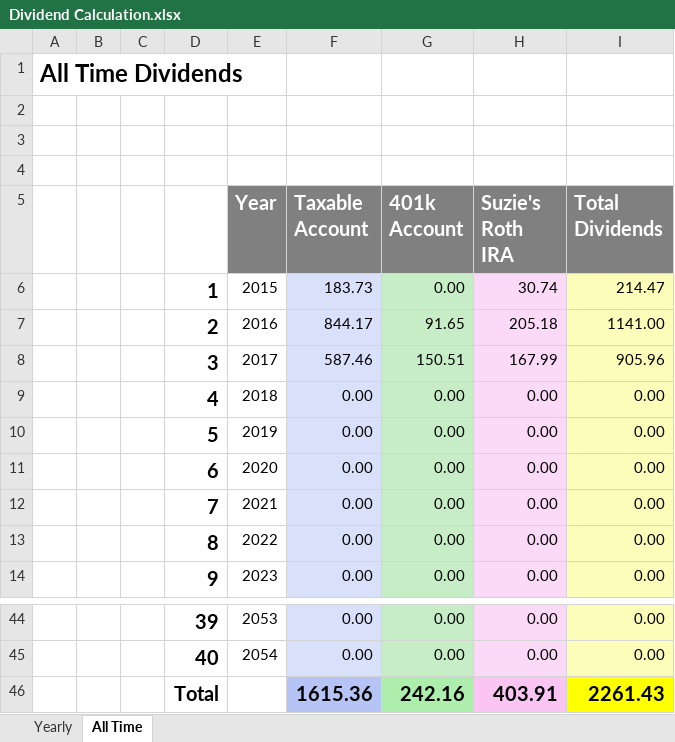
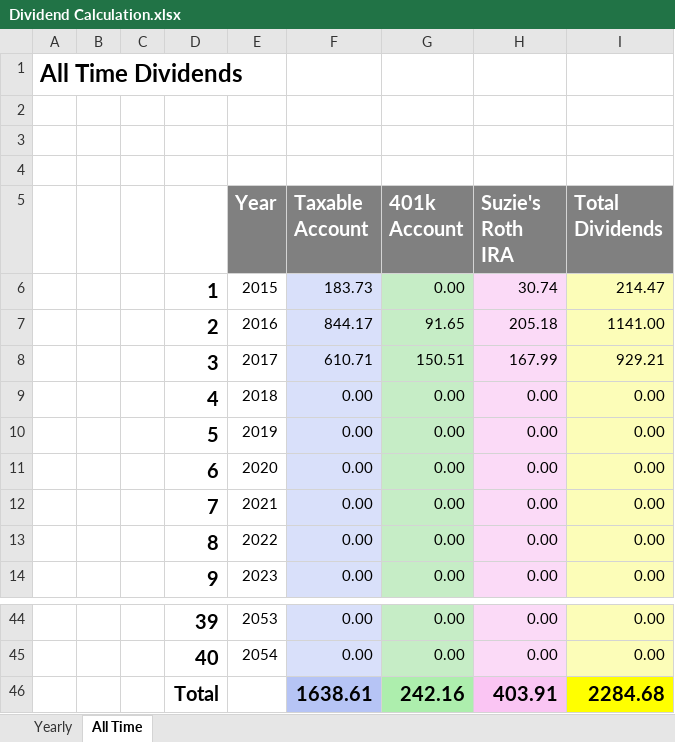
Before and after one commit to eplugplay/DividendLibertyCommercial, an Excel workbook: DividendLiberty/Dividend Calculation.xlsx, sheet All Time, drawn as a sheet; only a part is shown, gaps mark what is left out; values as stored, in another font and other column widths than the file's, no borders; the diff names each change by its address in the sheet, - before the commit and + after, or states it on an @@ line.

Commit message:
updated xml and excel taxable and total dividends

```diff
--- a/DividendLiberty/Dividend Calculation.xlsx (sheet All Time)
+++ b/DividendLiberty/Dividend Calculation.xlsx (sheet All Time)
-F8 (Taxable Account): 587.46
+F8 (Taxable Account): 610.71
-I8 (Total Dividends): 905.96
+I8 (Total Dividends): 929.21
-F46 (Taxable Account): 1615.36
+F46 (Taxable Account): 1638.61
-I46 (Total Dividends): 2261.43
+I46 (Total Dividends): 2284.68
```
Also changed, not shown: sheet Yearly, DividendLiberty/Taxable.xlsx, DividendLiberty/bin/Debug/Dividend Calculation.xlsx, 3 other files.
